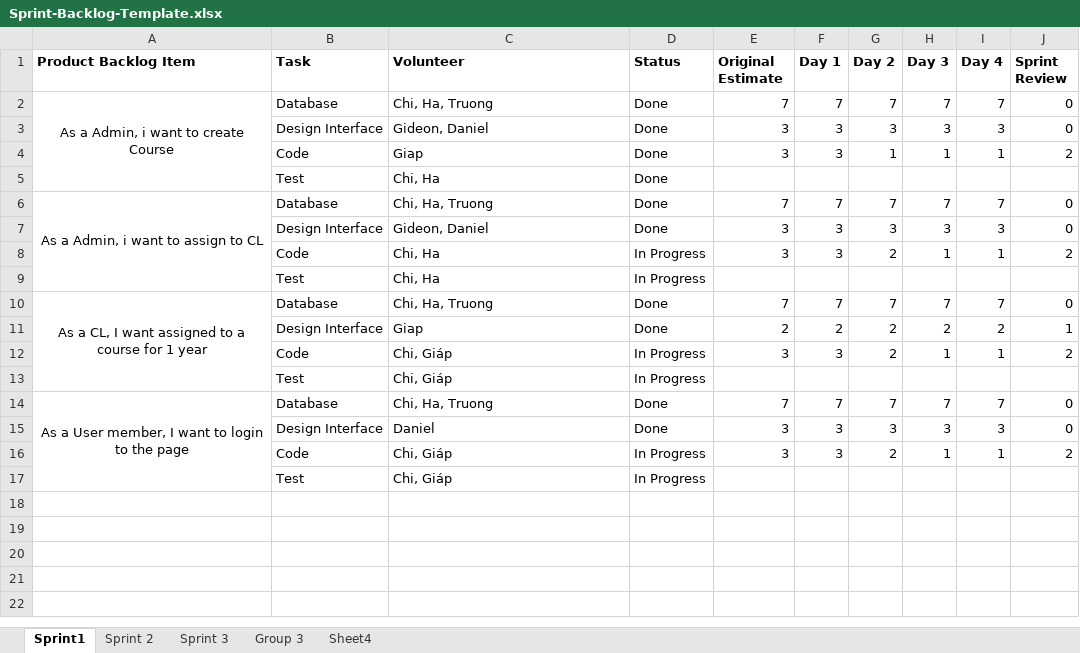
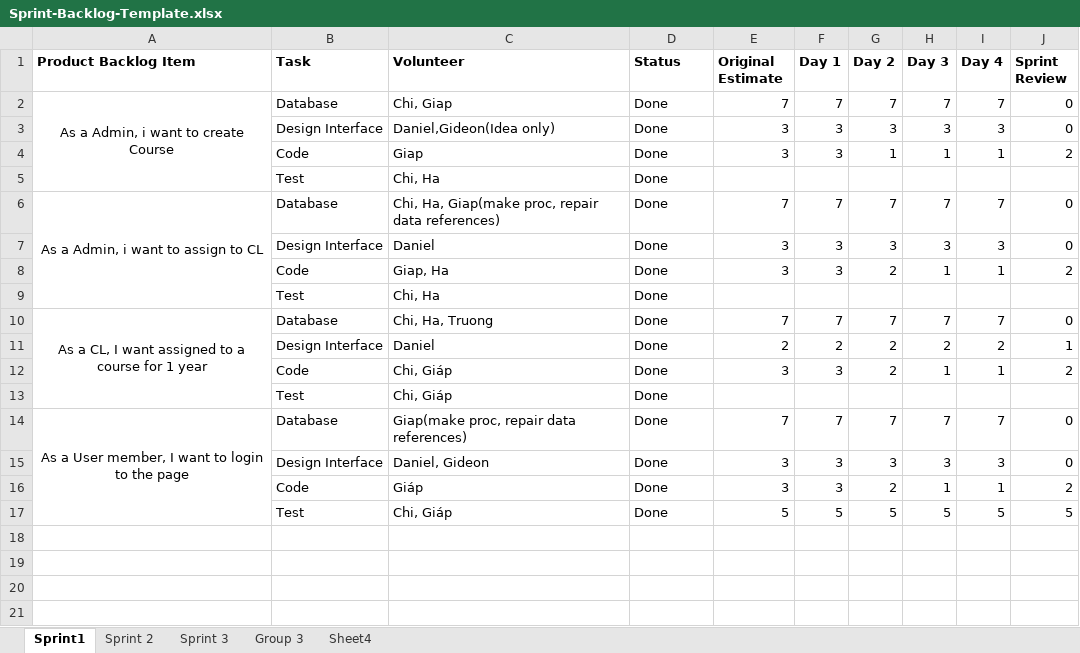
Before and after one commit to CW1640Group5/CMR_Management, an Excel workbook: Sprint-Backlog-Template.xlsx, sheet Sprint1, drawn as a sheet; only a part is shown; the shorter side is filled out with more unchanged rows; values as stored, in another font and other column widths than the file's, no borders; charts and pictures not drawn; removed rows and columns are numbered as before the commit, all else as after; the diff names each change by its address in the sheet, - before the commit and + after, or states it on an @@ line.

Commit message:
Update
Srpint, Design by Daniel

```diff
--- a/Sprint-Backlog-Template.xlsx (sheet Sprint1)
+++ b/Sprint-Backlog-Template.xlsx (sheet Sprint1)
-C2 (Volunteer): Chi, Ha, Truong
+C2 (Volunteer): Chi, Giap
-C3 (Volunteer): Gideon, Daniel
+C3 (Volunteer): Daniel,Gideon(Idea only)
-C6 (Volunteer): Chi, Ha, Truong
+C6 (Volunteer): Chi, Ha, Giap(make proc, repair data references)
-C7 (Volunteer): Gideon, Daniel
+C7 (Volunteer): Daniel
-C8 (Volunteer): Chi, Ha
+C8 (Volunteer): Giap, Ha
-D8:D9 (Status): In Progress
+D8:D9 (Status): Done
-C11 (Volunteer): Giap
+C11 (Volunteer): Daniel
-D12:D13 (Status): In Progress
+D12:D13 (Status): Done
-C14 (Volunteer): Chi, Ha, Truong
+C14 (Volunteer): Giap(make proc, repair data references)
-C15 (Volunteer): Daniel
+C15 (Volunteer): Daniel, Gideon
-C16 (Volunteer): Chi, Giáp
+C16 (Volunteer): Giáp
-D16 (Status): In Progress
+D16 (Status): Done
-row 17:  | Test | Chi, Giáp | In Progress
+row 17:  | Test | Chi, Giáp | Done | 5 | 5 | 5 | 5 | 5 | 5
```
Also changed, not shown: sheet Sprint 3, sheet Sprint 2, charts or pictures, 9 other files.
